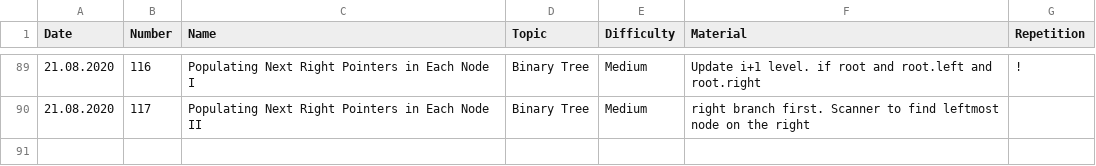
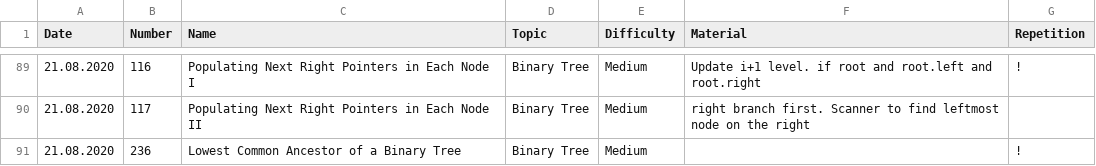
Before and after one commit to ivantishchenko/computer-science, a CSV file: leetCode/statistics.csv, drawn as a sheet; only a part is shown, gaps mark what is left out; the diff names each change by its address in the sheet, - before the commit and + after, or states it on an @@ line.

Commit message:
Solved Lowest Common Ancestor of a Binary Tree

```diff
--- a/leetCode/statistics.csv
+++ b/leetCode/statistics.csv
+row 91: 21.08.2020 | 236 | Lowest Common Ancestor of a Binary Tree | Binary Tree | Medium |  | !
```
Also changed, not shown: 1 other file.
